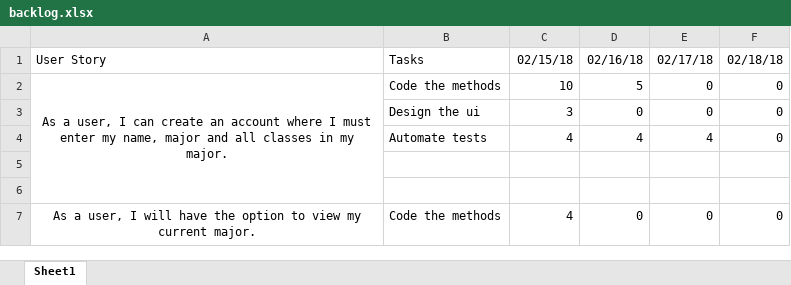
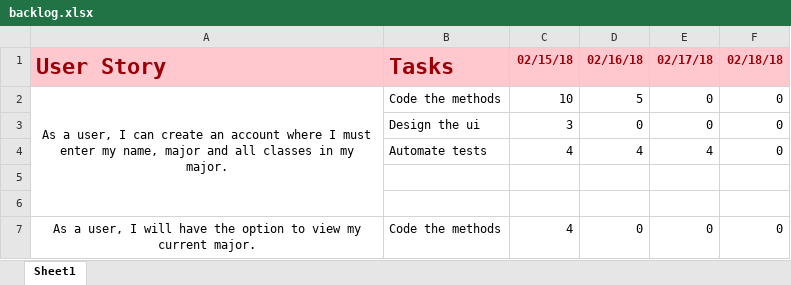
Before and after one commit to Felipemguerra/CEN4020, an Excel workbook: backlog.xlsx, sheet Sheet1, drawn as a sheet; only a part is shown; values as stored, in another font and other column widths than the file's, no borders; the diff covers the shown part only; the diff names each change by its address in the sheet, - before the commit and + after, or states it on an @@ line.

```diff
--- a/backlog.xlsx (sheet Sheet1)
+++ b/backlog.xlsx (sheet Sheet1)
@@ A1:F1 fill: none → #FFC7CE, bold: off → on, text colour: black → #9C0006 @@
@@ A1:B1 text size: larger @@
```
Also changed, not shown: 28 added rows and merged cells elsewhere in this sheet, 2 other files.
